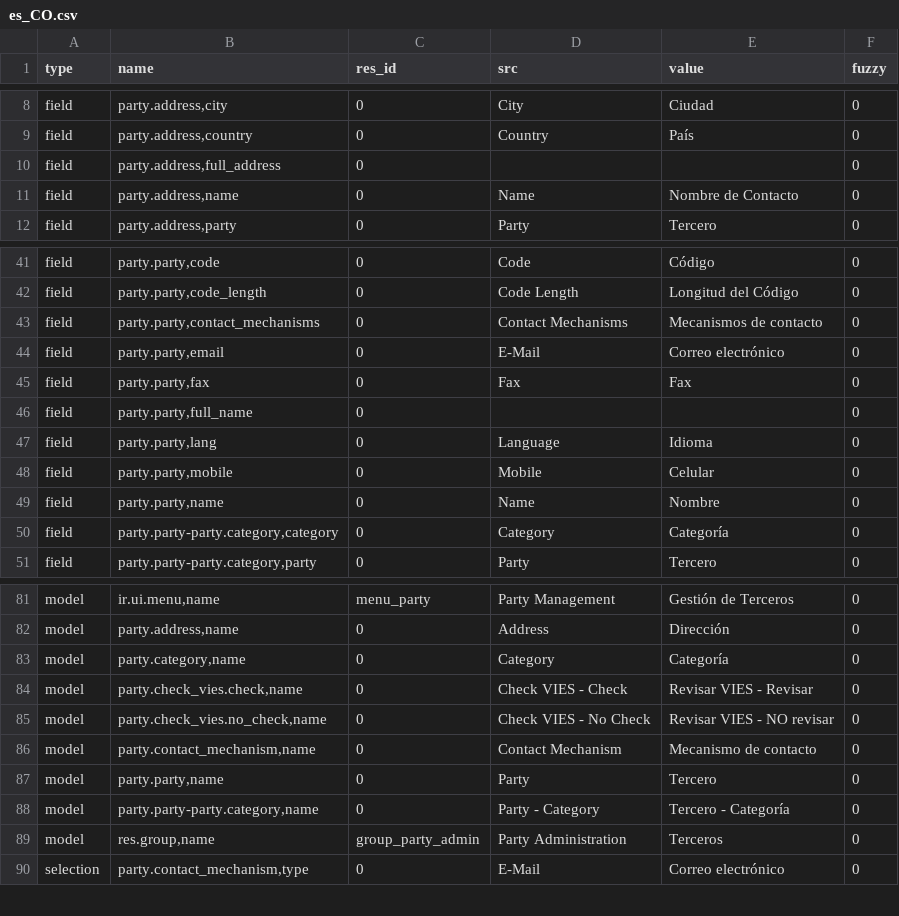
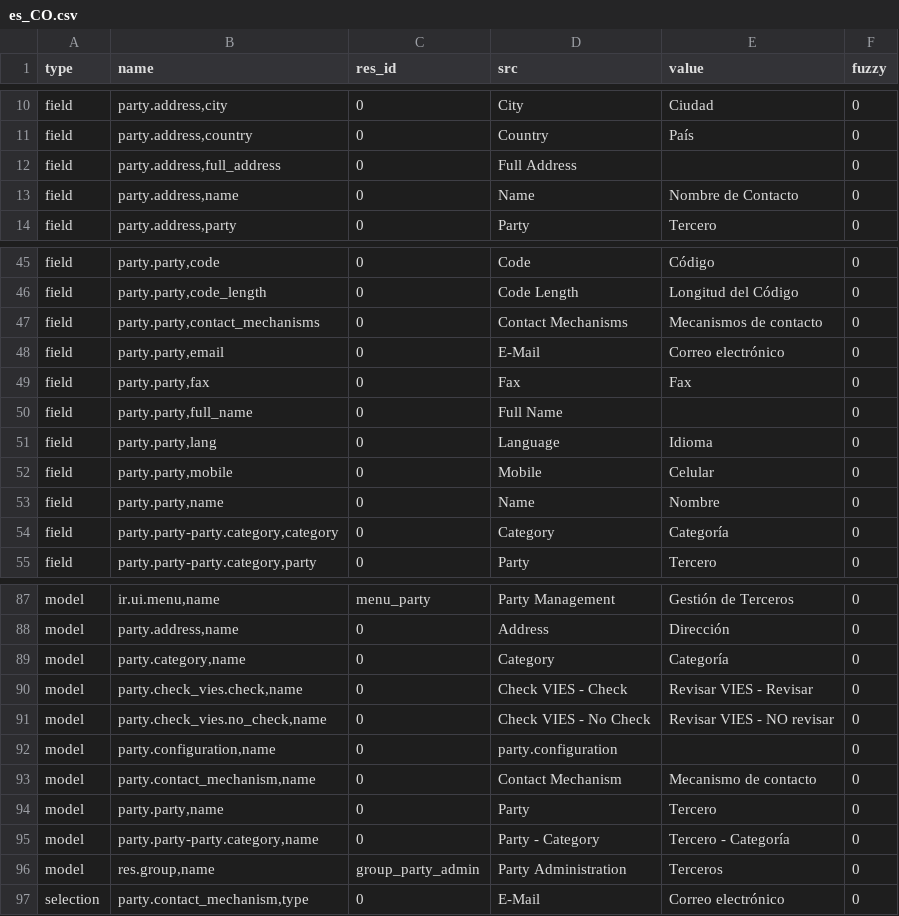
Before and after one commit to coopengo/party, a CSV file: es_CO.csv, drawn as a sheet; only a part is shown, gaps mark what is left out; the diff covers the shown part only.

```diff
--- a/es_CO.csv
+++ b/es_CO.csv
@@ -9,3 +11,3 @@ field,"party.address,city",0,City,Ciudad,0
 field,"party.address,country",0,Country,País,0
-field,"party.address,full_address",0,,,0
+field,"party.address,full_address",0,Full Address,,0
 field,"party.address,name",0,Name,Nombre de Contacto,0
@@ -45,3 +49,3 @@ field,"party.party,email",0,E-Mail,Correo electrónico,0
 field,"party.party,fax",0,Fax,Fax,0
-field,"party.party,full_name",0,,,0
+field,"party.party,full_name",0,Full Name,,0
 field,"party.party,lang",0,Language,Idioma,0
@@ -85,2 +91,3 @@ model,"party.check_vies.check,name",0,Check VIES - Check,Revisar VIES - Revisar,
 model,"party.check_vies.no_check,name",0,Check VIES - No Check,Revisar VIES - NO revisar,0
+model,"party.configuration,name",0,party.configuration,,0
 model,"party.contact_mechanism,name",0,Contact Mechanism,Mecanismo de contacto,0
```
Also changed, not shown: 7 added rows elsewhere in this file.
